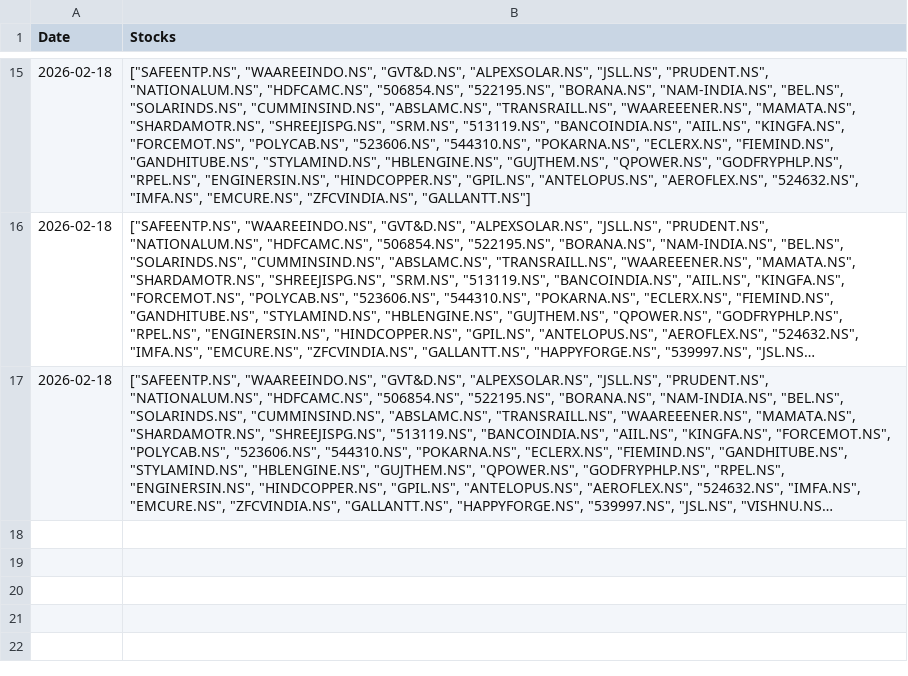
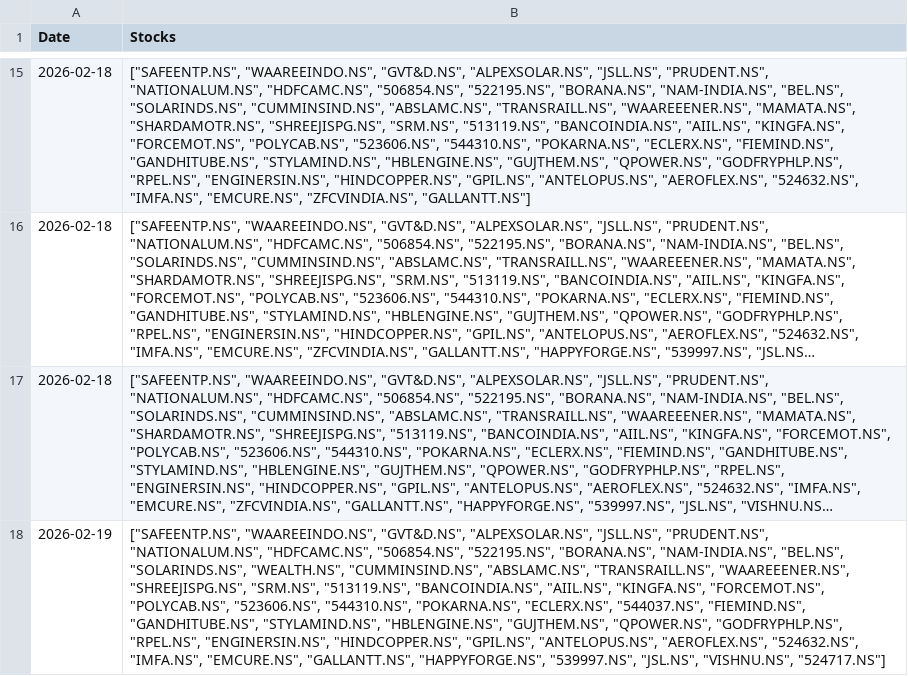
Before and after one commit to hitkarsh-singh/screener-tracker, a CSV file: data/screener_history.csv, drawn as a sheet; only a part is shown, gaps mark what is left out; long unchanged cells end in …; the diff names each change by its address in the sheet, - before the commit and + after, or states it on an @@ line.

```diff
--- a/data/screener_history.csv
+++ b/data/screener_history.csv
+row 18: 2026-02-19 | ["SAFEENTP.NS", "WAAREEINDO.NS", "GVT&D.NS", "ALPEXSOLAR.NS", "JSLL.NS", "PRUDENT.NS", "NATIONALUM.NS", "HDFCAMC.NS", "506854.NS", "522195.NS", "BORANA.NS", "NAM-INDIA.NS", "BEL.NS", "SOLARINDS.NS", "WEALTH.NS", "CUMMINSIND.NS", "ABSLAMC.NS", "TRANSRAILL.NS", "WAAREEENER.NS", "SHREEJISPG.NS", "SRM.NS", "513119.NS", "BANCOINDIA.NS", "AIIL.NS", "KINGFA.NS", "FORCEMOT.NS", "POLYCAB.NS", "523606.NS", "544310.NS", "POKARNA.NS", "ECLERX.NS", "544037.NS", "FIEMIND.NS", "GANDHITUBE.NS", "STYLAMIND.NS", "HBLENGINE.NS", "GUJTHEM.NS", "QPOWER.NS", "GODFRYPHLP.NS", "RPEL.NS", "ENGINERSIN.NS", "HINDCOPPER.NS", "GPIL.NS", "ANTELOPUS.NS", "AEROFLEX.NS", "524632.NS", "IMFA.NS", "EMCURE.NS", "GALLANTT.NS", "HAPPYFORGE.NS", "539997.NS", "JSL.NS", "VISHNU.NS", "524717.NS"]
```
Also changed, not shown: data/current_holdings.csv, data/daily_changes.csv, 4 other files.
